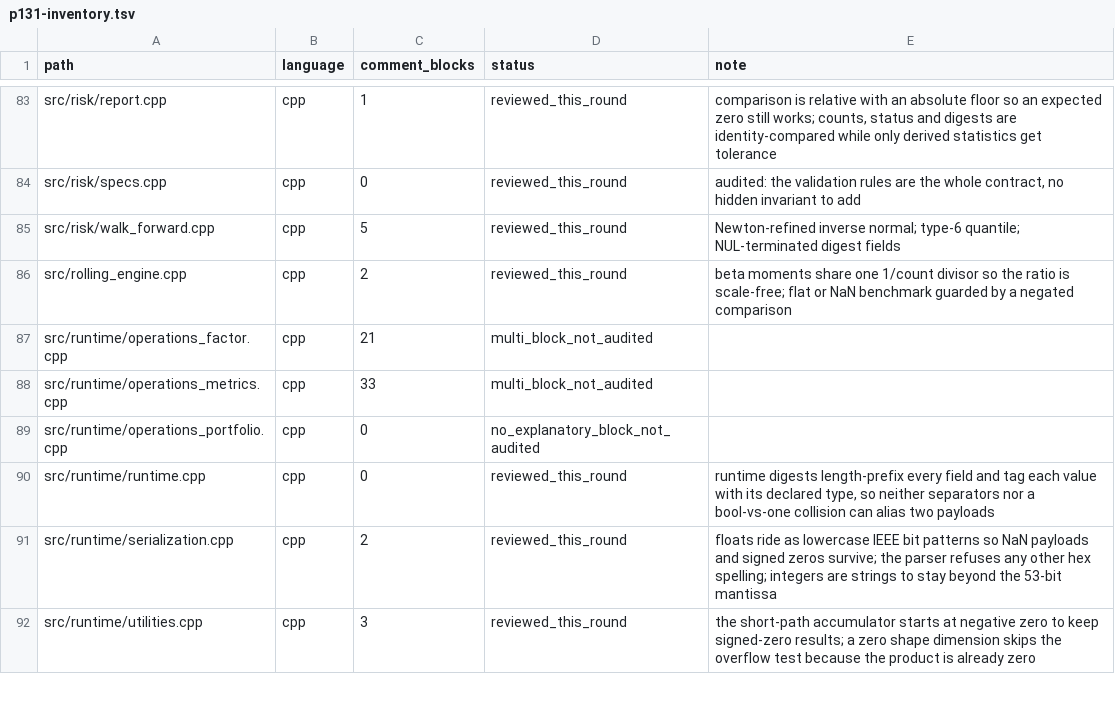
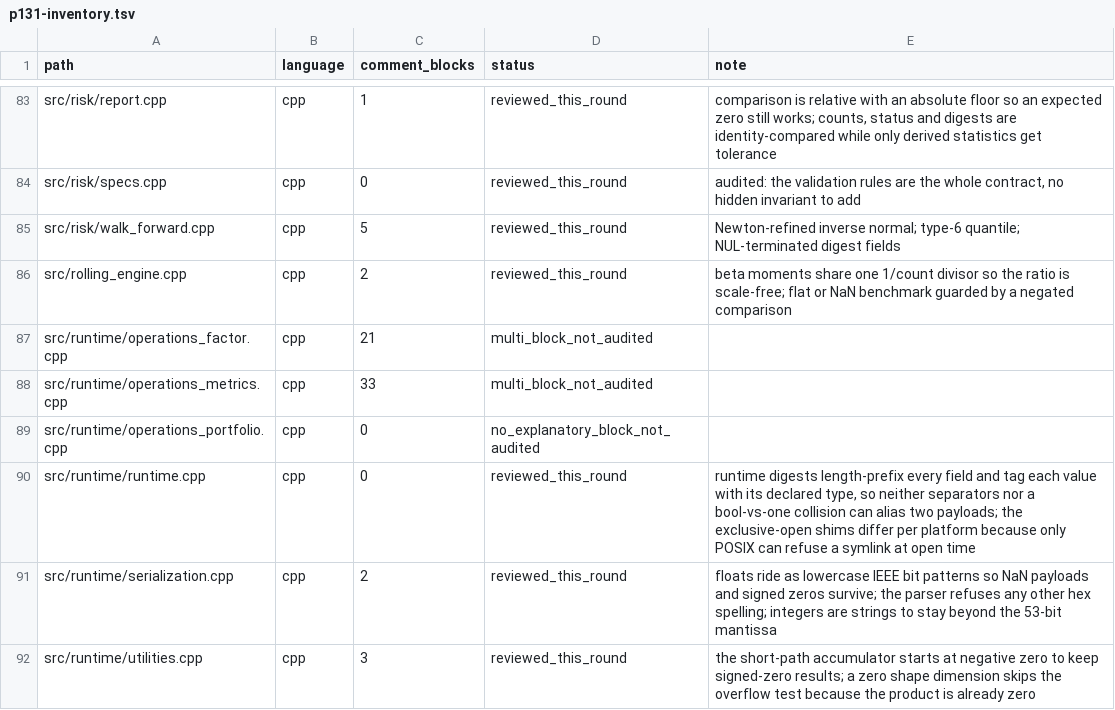
Before and after one commit to cloudQuant/fincore_cpp, a TSV file: docs/iterations/iteration-10-comments-bilingual-docs/p131-inventory.tsv, drawn as a sheet; only a part is shown, gaps mark what is left out.

Commit message:
docs(src): explain why the two exclusive-open flag sets differ
A reader comparing the branches should know that the missing Windows flag has no
equivalent and that the check moved to the caller, not that it was forgotten.
Comment-only.

```diff
--- a/docs/iterations/iteration-10-comments-bilingual-docs/p131-inventory.tsv
+++ b/docs/iterations/iteration-10-comments-bilingual-docs/p131-inventory.tsv
@@ -89,3 +89,3 @@ src/runtime/operations_metrics.cpp	cpp	33	multi_block_not_audited
 src/runtime/operations_portfolio.cpp	cpp	0	no_explanatory_block_not_audited	
-src/runtime/runtime.cpp	cpp	0	reviewed_this_round	runtime digests length-prefix every field and tag each value with its declared type, so neither separators nor a bool-vs-one collision can alias two payloads
+src/runtime/runtime.cpp	cpp	0	reviewed_this_round	runtime digests length-prefix every field and tag each value with its declared type, so neither separators nor a bool-vs-one collision can alias two payloads; the exclusive-open shims differ per platform because only POSIX can refuse a symlink at open time
 src/runtime/serialization.cpp	cpp	2	reviewed_this_round	floats ride as lowercase IEEE bit patterns so NaN payloads and signed zeros survive; the parser refuses any other hex spelling; integers are strings to stay beyond the 53-bit mantissa
```
Also changed, not shown: 1 other file.
